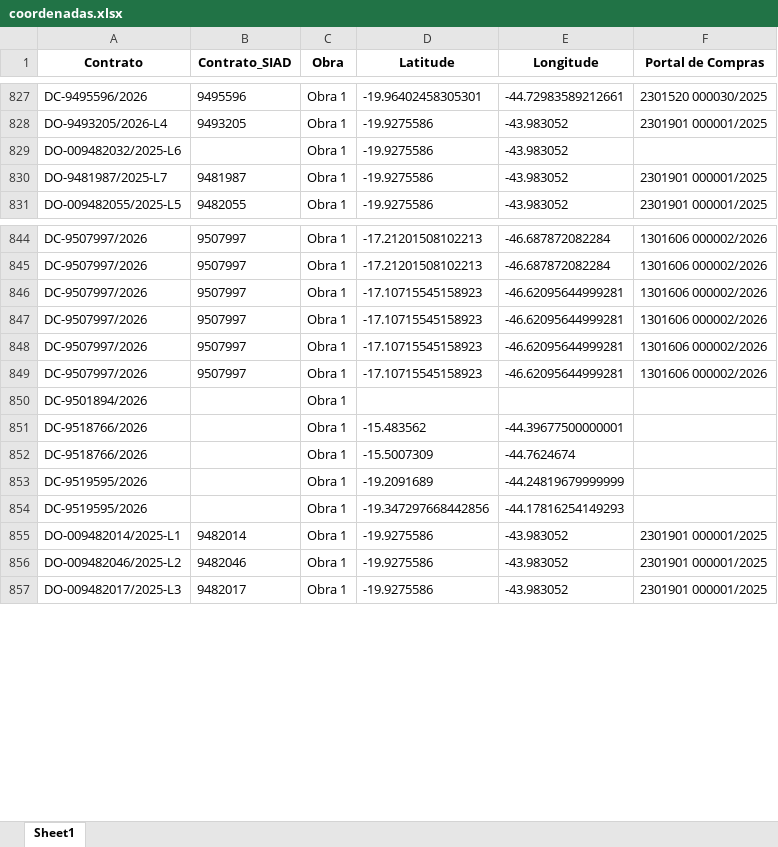
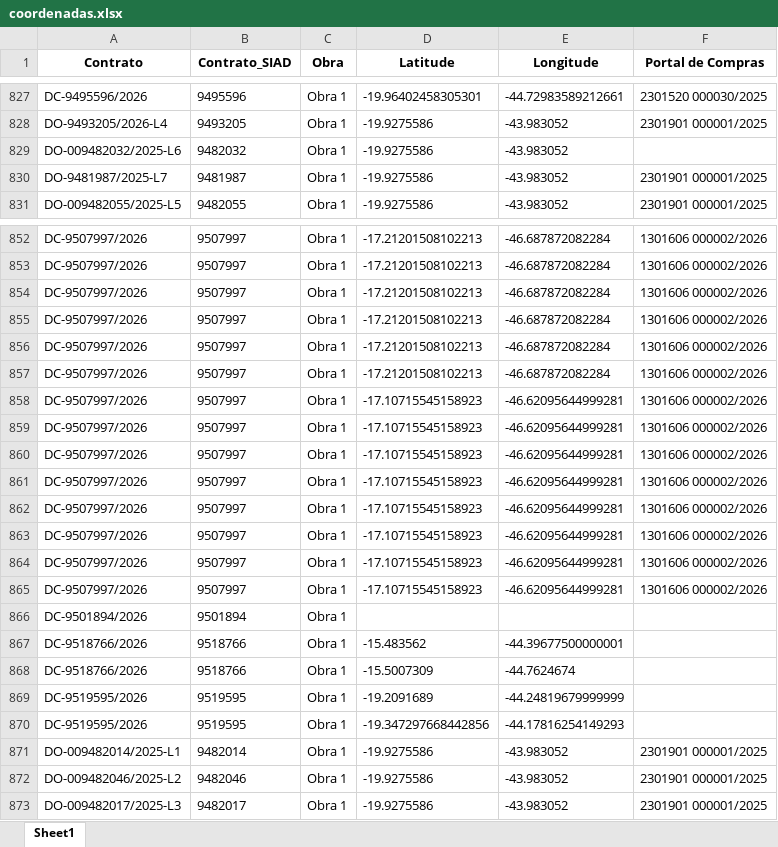
Before and after one commit to transparencia-mg/obras, an Excel workbook: upload/coordenadas.xlsx, sheet Sheet1, drawn as a sheet; only a part is shown, gaps mark what is left out; values as stored, in another font and other column widths than the file's, no borders; addresses are those after the commit; the diff covers the shown part only; the diff names each change by its address in the sheet, - before the commit and + after, or states it on an @@ line.

```diff
--- a/upload/coordenadas.xlsx (sheet Sheet1)
+++ b/upload/coordenadas.xlsx (sheet Sheet1)
-B829 (Contrato_SIAD): (empty)
+B829 (Contrato_SIAD): 9482032
+row 854: DC-9507997/2026 | 9507997 | Obra 1 | -17.21201508102213 | -46.687872082284 | 1301606 000002/2026
+row 855: DC-9507997/2026 | 9507997 | Obra 1 | -17.21201508102213 | -46.687872082284 | 1301606 000002/2026
+row 856: DC-9507997/2026 | 9507997 | Obra 1 | -17.21201508102213 | -46.687872082284 | 1301606 000002/2026
+row 857: DC-9507997/2026 | 9507997 | Obra 1 | -17.21201508102213 | -46.687872082284 | 1301606 000002/2026
+row 862: DC-9507997/2026 | 9507997 | Obra 1 | -17.10715545158923 | -46.62095644999281 | 1301606 000002/2026
+row 863: DC-9507997/2026 | 9507997 | Obra 1 | -17.10715545158923 | -46.62095644999281 | 1301606 000002/2026
+row 864: DC-9507997/2026 | 9507997 | Obra 1 | -17.10715545158923 | -46.62095644999281 | 1301606 000002/2026
+row 865: DC-9507997/2026 | 9507997 | Obra 1 | -17.10715545158923 | -46.62095644999281 | 1301606 000002/2026
-B866 (Contrato_SIAD): (empty)
+B866 (Contrato_SIAD): 9501894
-B867:B868 (Contrato_SIAD): (empty)
+B867:B868 (Contrato_SIAD): 9518766
-B869:B870 (Contrato_SIAD): (empty)
+B869:B870 (Contrato_SIAD): 9519595
```
Also changed, not shown: 32 added rows and 19 edited cells elsewhere in this sheet, upload/contratos.xlsx, upload/contratos_siad.xlsx, 6 other files.
